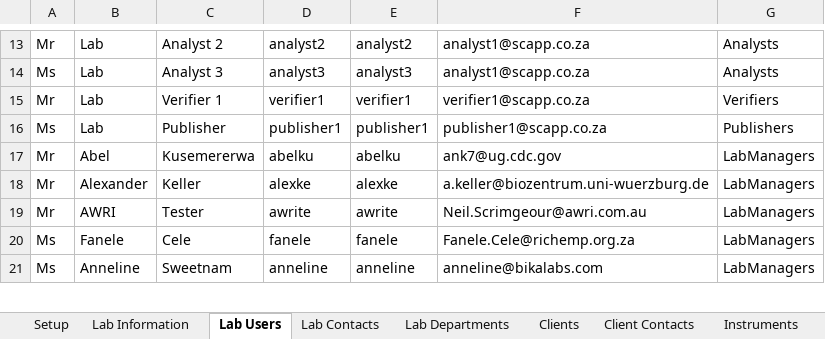
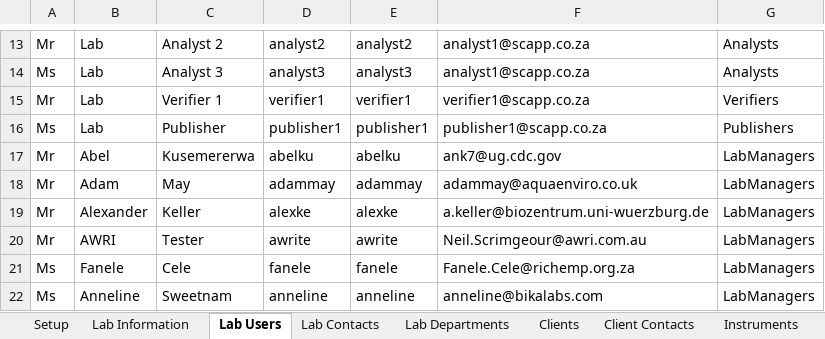
Before and after one commit to senaite/senaite.core, an Excel workbook: bika/lims/test_setup_data.xlsx, sheet Lab Users, drawn as a sheet; only a part is shown, gaps mark what is left out; values as stored, in another font and other column widths than the file's, no borders; the diff names each change by its address in the sheet, - before the commit and + after, or states it on an @@ line.

```diff
--- a/bika/lims/test_setup_data.xlsx (sheet Lab Users)
+++ b/bika/lims/test_setup_data.xlsx (sheet Lab Users)
+row 18: Mr | Adam | May | adammay | adammay | adammay@aquaenviro.co.uk | LabManagers
```
